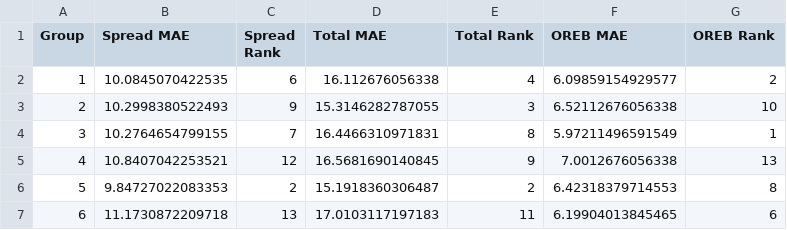
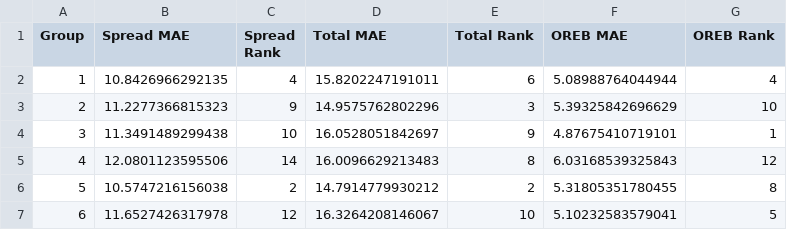
Before and after one commit to SuperMarioGiacomazzo/STOR538_WEBSITE, a CSV file: Playoff/Class_Results.csv, drawn as a sheet; only a part is shown; the diff covers the shown part only.

```diff
--- a/Playoff/Class_Results.csv
+++ b/Playoff/Class_Results.csv
@@ -1,7 +1,7 @@
 "Group","Spread MAE","Spread Rank","Total MAE","Total Rank","OREB MAE","OREB Rank"
-"1",10.0845070422535,6,16.112676056338,4,6.09859154929577,2
-"2",10.2998380522493,9,15.3146282787055,3,6.52112676056338,10
-"3",10.2764654799155,7,16.4466310971831,8,5.97211496591549,1
-"4",10.8407042253521,12,16.5681690140845,9,7.0012676056338,13
-"5",9.84727022083353,2,15.1918360306487,2,6.42318379714553,8
-"6",11.1730872209718,13,17.0103117197183,11,6.19904013845465,6
+"1",10.8426966292135,4,15.8202247191011,6,5.08988764044944,4
+"2",11.2277366815323,9,14.9575762802296,3,5.39325842696629,10
+"3",11.3491489299438,10,16.0528051842697,9,4.87675410719101,1
+"4",12.0801123595506,14,16.0096629213483,8,6.03168539325843,12
+"5",10.5747216156038,2,14.7914779930212,2,5.31805351780455,8
+"6",11.6527426317978,12,16.3264208146067,10,5.10232583579041,5
```
Also changed, not shown: 42 edited cells elsewhere in this file, Playoff/Actual.csv, Playoff/OREB_class.csv, 4 other files.
